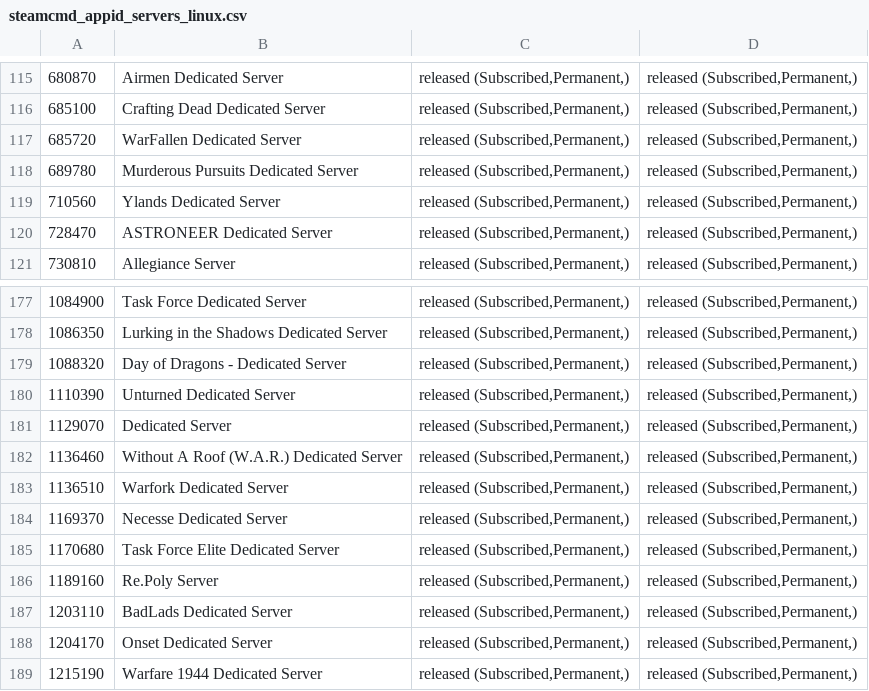
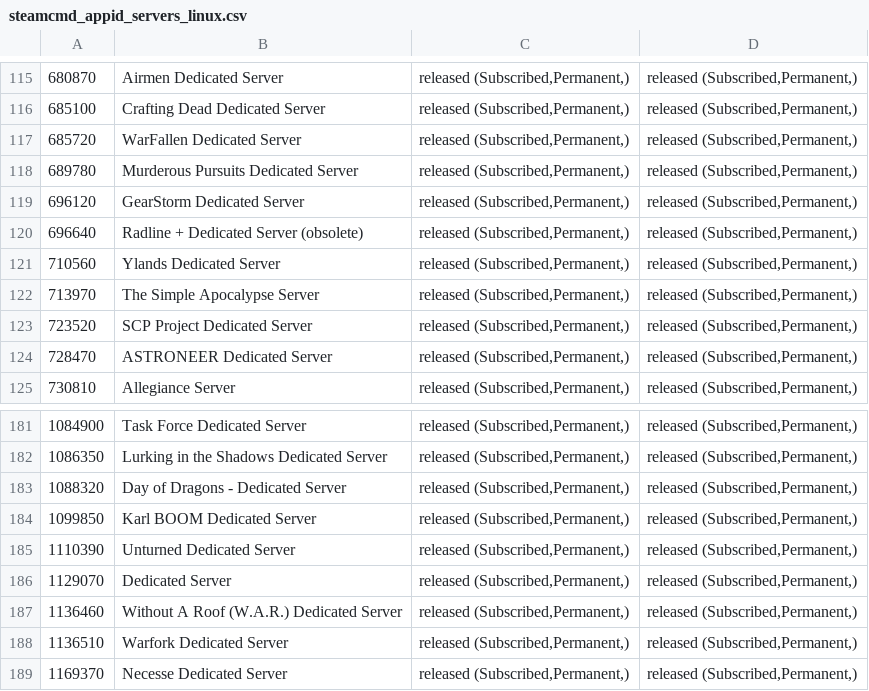
Before and after one commit to dgibbs64/SteamCMD-AppID-List-Servers, a CSV file: steamcmd_appid_servers_linux.csv, drawn as a sheet; only a part is shown, gaps mark what is left out; the shorter side is filled out with more unchanged rows; the diff names each change by its address in the sheet, - before the commit and + after, or states it on an @@ line.

```diff
--- a/steamcmd_appid_servers_linux.csv
+++ b/steamcmd_appid_servers_linux.csv
+row 119: 696120 | GearStorm Dedicated Server | released (Subscribed,Permanent,) | released (Subscribed,Permanent,)
+row 120: 696640 | Radline + Dedicated Server (obsolete) | released (Subscribed,Permanent,) | released (Subscribed,Permanent,)
+row 122: 713970 | The Simple Apocalypse Server | released (Subscribed,Permanent,) | released (Subscribed,Permanent,)
+row 123: 723520 | SCP Project Dedicated Server | released (Subscribed,Permanent,) | released (Subscribed,Permanent,)
+row 184: 1099850 | Karl BOOM Dedicated Server | released (Subscribed,Permanent,) | released (Subscribed,Permanent,)
```
Also changed, not shown: steamcmd_appid_servers.csv, 3 other files.
